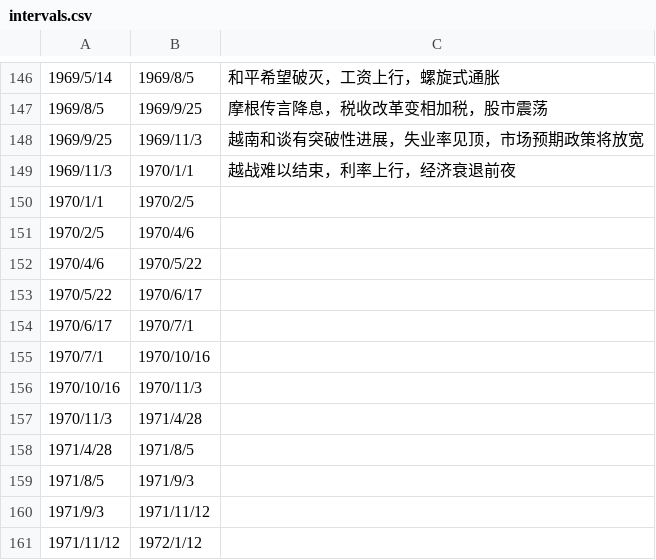
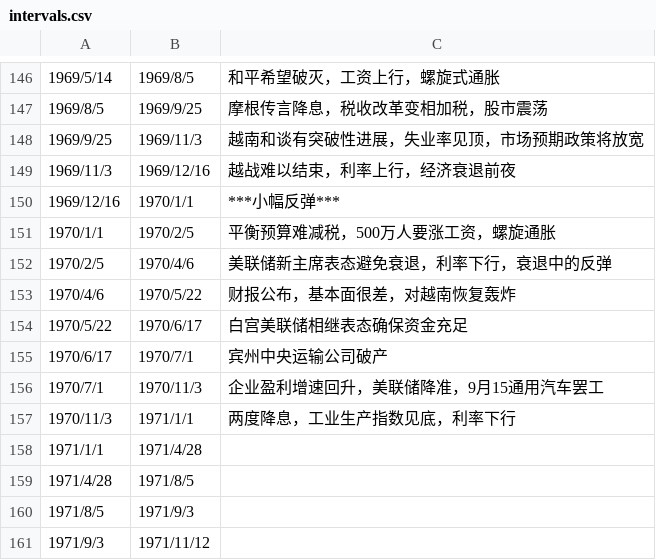
Before and after one commit to leocanada2007/us70, a CSV file: data/intervals.csv, drawn as a sheet; only a part is shown, gaps mark what is left out; the shorter side is filled out with more unchanged rows.

Commit message:
Update intervals.csv

```diff
--- a/data/intervals.csv
+++ b/data/intervals.csv
@@ -148,11 +148,12 @@
 1969/9/25,1969/11/3,越南和谈有突破性进展，失业率见顶，市场预期政策将放宽
-1969/11/3,1970/1/1,越战难以结束，利率上行，经济衰退前夜
-1970/1/1,1970/2/5,
-1970/2/5,1970/4/6,
-1970/4/6,1970/5/22,
-1970/5/22,1970/6/17,
-1970/6/17,1970/7/1,
-1970/7/1,1970/10/16,
-1970/10/16,1970/11/3,
-1970/11/3,1971/4/28,
+1969/11/3,1969/12/16,越战难以结束，利率上行，经济衰退前夜
+1969/12/16,1970/1/1,***小幅反弹***
+1970/1/1,1970/2/5,平衡预算难减税，500万人要涨工资，螺旋通胀
+1970/2/5,1970/4/6,美联储新主席表态避免衰退，利率下行，衰退中的反弹
+1970/4/6,1970/5/22,财报公布，基本面很差，对越南恢复轰炸
+1970/5/22,1970/6/17,白宫美联储相继表态确保资金充足
+1970/6/17,1970/7/1,宾州中央运输公司破产
+1970/7/1,1970/11/3,企业盈利增速回升，美联储降准，9月15通用汽车罢工
+1970/11/3,1971/1/1,两度降息，工业生产指数见底，利率下行
+1971/1/1,1971/4/28,
 1971/4/28,1971/8/5,
```
